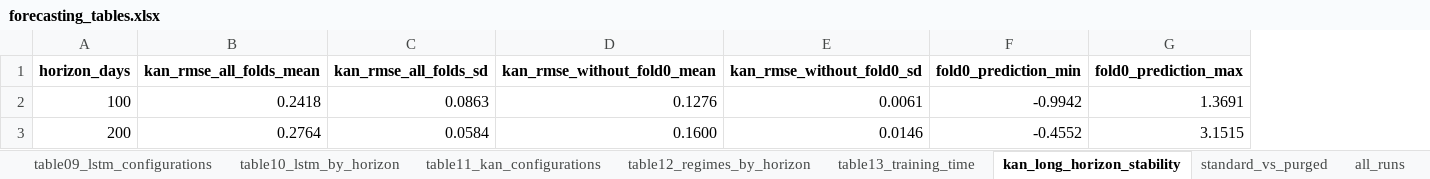
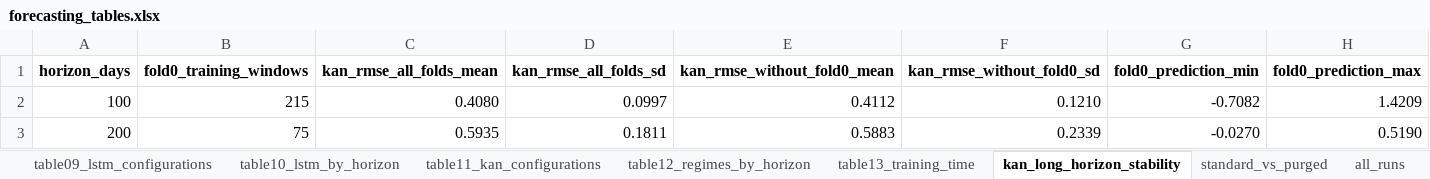
Before and after one commit to SMMahmudulHasanJoy/stock-pred-cos30018, an Excel workbook: forecasting/results/tables/forecasting_tables.xlsx, sheet kan_long_horizon_stability, drawn as a sheet; values as stored, in another font and other column widths than the file's, no borders; addresses are those after the commit; the diff names each change by its address in the sheet, - before the commit and + after, or states it on an @@ line.

Commit message:
Forecasting: paper tables (10, 12, 13) now built from the purged protocol
- make_tables.py: paper_protocol(); 1-day rows unchanged (purging removes nothing at H = 1)
- regenerated tables, workbook and market-regime figure
- README: purging described as the protocol of the paper; long-horizon notes updated

```diff
--- a/forecasting/results/tables/forecasting_tables.xlsx (sheet kan_long_horizon_stability)
+++ b/forecasting/results/tables/forecasting_tables.xlsx (sheet kan_long_horizon_stability)
+column B (fold0_training_windows), rows 2-3: 215 | 75
-C2 (kan_rmse_all_folds_mean): 0.2418
+C2 (kan_rmse_all_folds_mean): 0.4080
-D2 (kan_rmse_all_folds_sd): 0.0863
+D2 (kan_rmse_all_folds_sd): 0.0997
-E2 (kan_rmse_without_fold0_mean): 0.1276
+E2 (kan_rmse_without_fold0_mean): 0.4112
-F2 (kan_rmse_without_fold0_sd): 0.0061
+F2 (kan_rmse_without_fold0_sd): 0.1210
-G2 (fold0_prediction_min): -0.9942
+G2 (fold0_prediction_min): -0.7082
-H2 (fold0_prediction_max): 1.3691
+H2 (fold0_prediction_max): 1.4209
-C3 (kan_rmse_all_folds_mean): 0.2764
+C3 (kan_rmse_all_folds_mean): 0.5935
-D3 (kan_rmse_all_folds_sd): 0.0584
+D3 (kan_rmse_all_folds_sd): 0.1811
-E3 (kan_rmse_without_fold0_mean): 0.1600
+E3 (kan_rmse_without_fold0_mean): 0.5883
-F3 (kan_rmse_without_fold0_sd): 0.0146
+F3 (kan_rmse_without_fold0_sd): 0.2339
-G3 (fold0_prediction_min): -0.4552
+G3 (fold0_prediction_min): -0.0270
-H3 (fold0_prediction_max): 3.1515
+H3 (fold0_prediction_max): 0.5190
```
Also changed, not shown: sheet table12_regimes_by_horizon, sheet table13_training_time, sheet table10_lstm_by_horizon, 7 other files.
